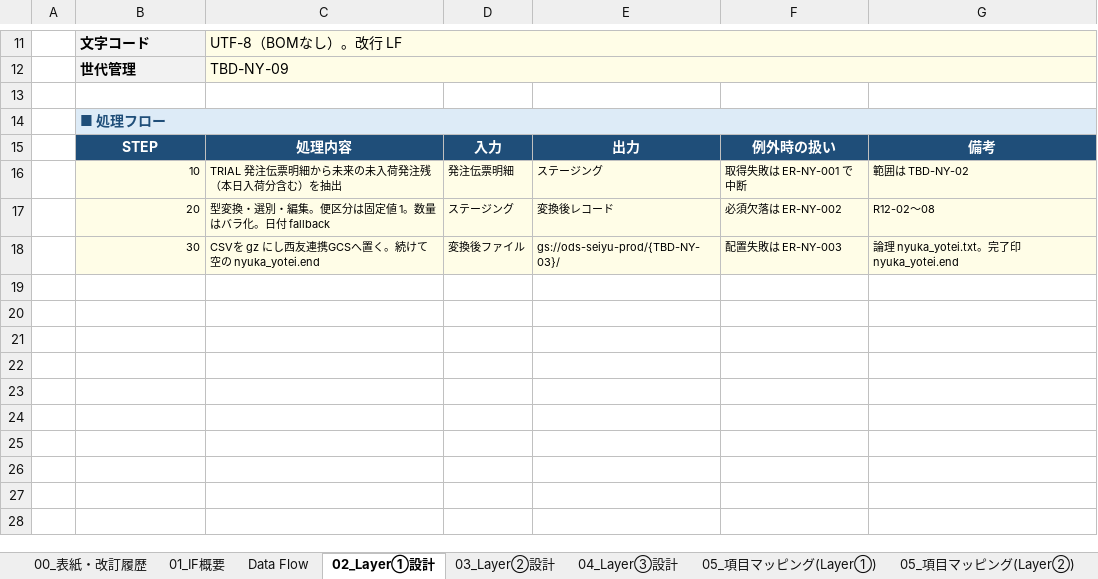
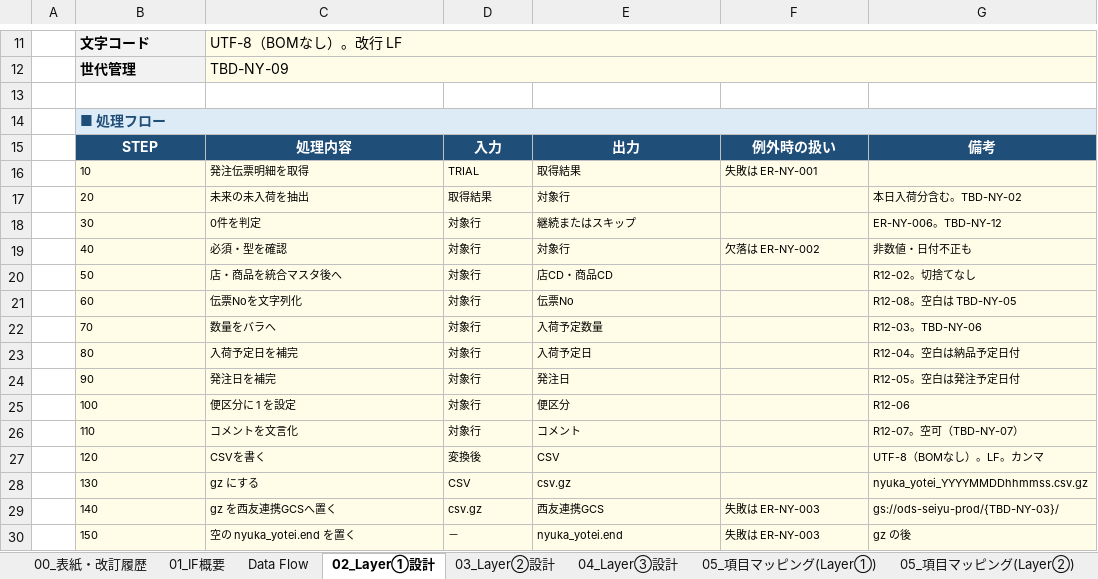
Before and after one commit to ZangPengshi-TREC/Zang_TreC, an Excel workbook: PMI/Sinops/phase2-detail-design/DD/Sinops_IFレイアウト_入荷予定.xlsx, sheet 02_Layer①設計, drawn as a sheet; only a part is shown, gaps mark what is left out; values as stored, in another font and other column widths than the file's, no borders; the diff names each change by its address in the sheet, - before the commit and + after, or states it on an @@ line.

Commit message:
docs(sinops): Layerの処理フローを単ステップにし、OrdertypeのJIHA参照を分ける
入荷予定と発注勧告2本の各STEPを1動作にする。Ordertypeは自動発注GCSのJIHA.BUMON_ZONEとJIHA.ZONE_LOGICを順に引く。

```diff
--- a/PMI/Sinops/phase2-detail-design/DD/Sinops_IFレイアウト_入荷予定.xlsx (sheet 02_Layer①設計)
+++ b/PMI/Sinops/phase2-detail-design/DD/Sinops_IFレイアウト_入荷予定.xlsx (sheet 02_Layer①設計)
-B16:B18 alignment: right
+B16:B18 alignment: left
-C16: TRIAL 発注伝票明細から未来の未入荷発注残（本日入荷分含む）を抽出
+C16: 発注伝票明細を取得
-D16: 発注伝票明細
+D16: TRIAL
-E16: ステージング
+E16: 取得結果
-F16: 取得失敗は ER-NY-001 で中断
+F16: 失敗は ER-NY-001
-G16: 範囲は TBD-NY-02
+G16: (empty)
-C17: 型変換・選別・編集。便区分は固定値 1。数量はバラ化。日付 fallback
+C17: 未来の未入荷を抽出
-D17: ステージング
+D17: 取得結果
-E17: 変換後レコード
+E17: 対象行
-F17: 必須欠落は ER-NY-002
+F17: (empty)
-G17: R12-02〜08
+G17: 本日入荷分含む。TBD-NY-02
-C18: CSVを gz にし西友連携GCSへ置く。続けて空の nyuka_yotei.end
+C18: 0件を判定
-D18: 変換後ファイル
+D18: 対象行
-E18: gs://ods-seiyu-prod/{TBD-NY-03}/
+E18: 継続またはスキップ
-F18: 配置失敗は ER-NY-003
+F18: (empty)
-G18: 論理 nyuka_yotei.txt。完了印 nyuka_yotei.end
+G18: ER-NY-006。TBD-NY-12
+row 19:  | 40 | 必須・型を確認 | 対象行 | 対象行 | 欠落は ER-NY-002 | 非数値・日付不正も
+row 20:  | 50 | 店・商品を統合マスタ後へ | 対象行 | 店CD・商品CD |  | R12-02。切捨てなし
+row 21:  | 60 | 伝票Noを文字列化 | 対象行 | 伝票No |  | R12-08。空白は TBD-NY-05
+row 22:  | 70 | 数量をバラへ | 対象行 | 入荷予定数量 |  | R12-03。TBD-NY-06
+row 23:  | 80 | 入荷予定日を補完 | 対象行 | 入荷予定日 |  | R12-04。空白は納品予定日付
+row 24:  | 90 | 発注日を補完 | 対象行 | 発注日 |  | R12-05。空白は発注予定日付
+row 25:  | 100 | 便区分に 1 を設定 | 対象行 | 便区分 |  | R12-06
+row 26:  | 110 | コメントを文言化 | 対象行 | コメント |  | R12-07。空可（TBD-NY-07）
+row 27:  | 120 | CSVを書く | 変換後 | CSV |  | UTF-8（BOMなし）。LF。カンマ
+row 28:  | 130 | gz にする | CSV | csv.gz |  | nyuka_yotei_YYYYMMDDhhmmss.csv.gz
+row 29:  | 140 | gz を西友連携GCSへ置く | csv.gz | 西友連携GCS | 失敗は ER-NY-003 | gs://ods-seiyu-prod/{TBD-NY-03}/
+row 30:  | 150 | 空の nyuka_yotei.end を置く | － | nyuka_yotei.end | 失敗は ER-NY-003 | gz の後
```
Also changed, not shown: sheet 04_Layer③設計, PMI/Sinops/phase2-detail-design/DD/Sinops_IFレイアウト_発注勧告.xlsx, PMI/Sinops/phase2-detail-design/DD/Sinops_IFレイアウト_発注勧告翌日以降.xlsx.
